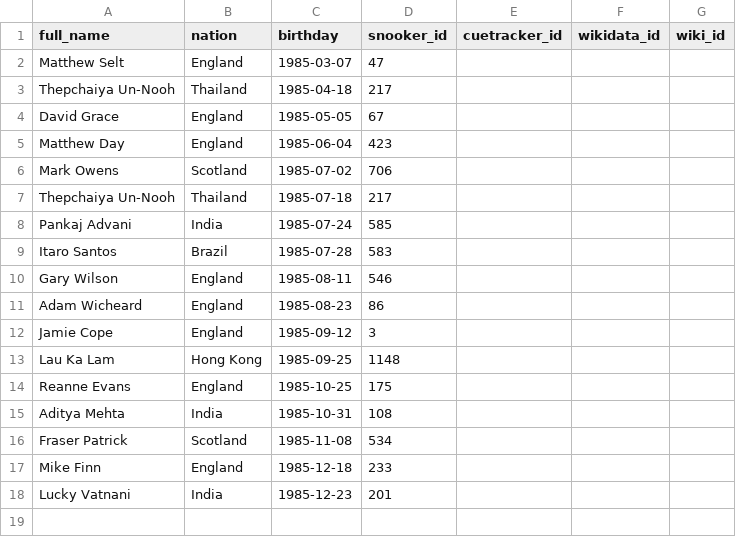
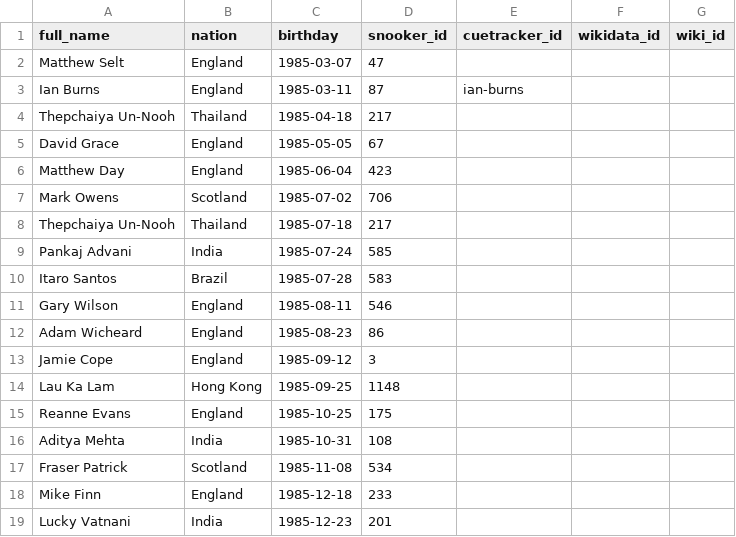
Before and after one commit to dreamerminsk/wiki-langs, a CSV file: players/bys.1985.csv, drawn as a sheet; the diff names each change by its address in the sheet, - before the commit and + after, or states it on an @@ line.

```diff
--- a/players/bys.1985.csv
+++ b/players/bys.1985.csv
+row 3: Ian Burns | England | 1985-03-11 | 87 | ian-burns
```
Also changed, not shown: players/bys.0000.csv.
